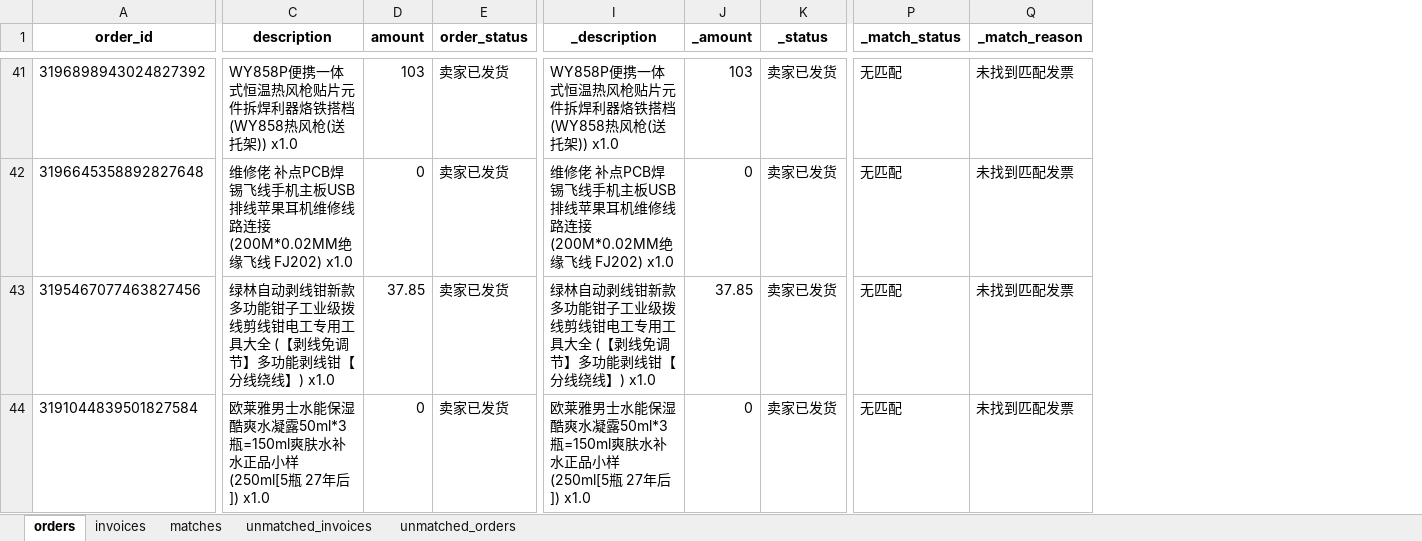
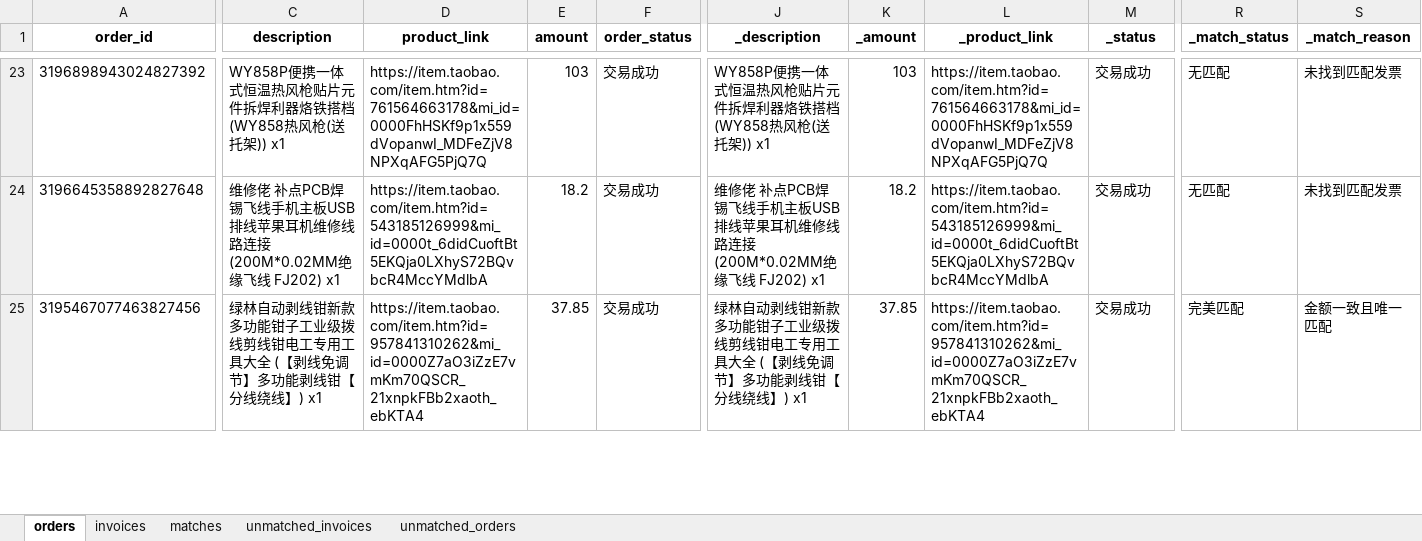
Before and after one commit to JIE-CAO-0911/-----, an Excel workbook: match_result.xlsx, sheet orders, drawn as a sheet; only a part is shown, gaps mark what is left out; values as stored, in another font and other column widths than the file's, no borders; removed rows and columns are numbered as before the commit, all else as after; rows hold the shown columns only; the diff covers the shown part only; the diff names each change by its address in the sheet, - before the commit and + after, or states it on an @@ line.

```diff
--- a/match_result.xlsx (sheet orders)
+++ b/match_result.xlsx (sheet orders)
+column D (product_link), rows 23-25: https://item.taobao.com/item.htm?id=761564663178&mi_id=0000FhHSKf9p1x559dVopanwI_MDFeZjV8NPXqAFG5PjQ7Q | https://item.taobao.com/item.htm?id=543185126999&mi_id=0000t_6didCuoftBt5EKQja0LXhyS72BQvbcR4MccYMdlbA | https://item.taobao.com/item.htm?id=957841310262&mi_id=0000Z7aO3iZzE7vmKm70QSCR_21xnpkFBb2xaoth_ebKTA4
+column L (_product_link), rows 23-25: https://item.taobao.com/item.htm?id=761564663178&mi_id=0000FhHSKf9p1x559dVopanwI_MDFeZjV8NPXqAFG5PjQ7Q | https://item.taobao.com/item.htm?id=543185126999&mi_id=0000t_6didCuoftBt5EKQja0LXhyS72BQvbcR4MccYMdlbA | https://item.taobao.com/item.htm?id=957841310262&mi_id=0000Z7aO3iZzE7vmKm70QSCR_21xnpkFBb2xaoth_ebKTA4
-C23 (description): …送托架)) x1.0
+C23 (description): …送托架)) x1
-F23:F25 (order_status): 卖家已发货
+F23:F25 (order_status): 交易成功
-J23 (_description): …送托架)) x1.0
+J23 (_description): …送托架)) x1
-M23:M25 (_status): 卖家已发货
+M23:M25 (_status): 交易成功
-C24 (description): …飞线 FJ202) x1.0
+C24 (description): …飞线 FJ202) x1
-E24 (amount): 0
+E24 (amount): 18.2
-J24 (_description): …飞线 FJ202) x1.0
+J24 (_description): …飞线 FJ202) x1
-K24 (_amount): 0
+K24 (_amount): 18.2
-C25 (description): …绕线】) x1.0
+C25 (description): …绕线】) x1
-J25 (_description): …绕线】) x1.0
+J25 (_description): …绕线】) x1
-R25 (_match_status): 无匹配
+R25 (_match_status): 完美匹配
-S25 (_match_reason): 未找到匹配发票
+S25 (_match_reason): 金额一致且唯一匹配
-row 44: 3191044839501827584 | 欧莱雅男士水能保湿酷爽水凝露50ml*3瓶=150ml爽肤水补水正品小样 (250ml[5瓶 27年后]) x1.0 | 0 | 卖家已发货 | 欧莱雅男士水能保湿酷爽水凝露50ml*3瓶=150ml爽肤水补水正品小样 (250ml[5瓶 27年后]) x1.0 | 0 | 卖家已发货 | 无匹配 | 未找到匹配发票
```
Also changed, not shown: 3 added rows, 25 removed rows, 133 edited cells and cell formats elsewhere in this sheet, sheet unmatched_orders, sheet matches, sheet invoices, 4 other files.
